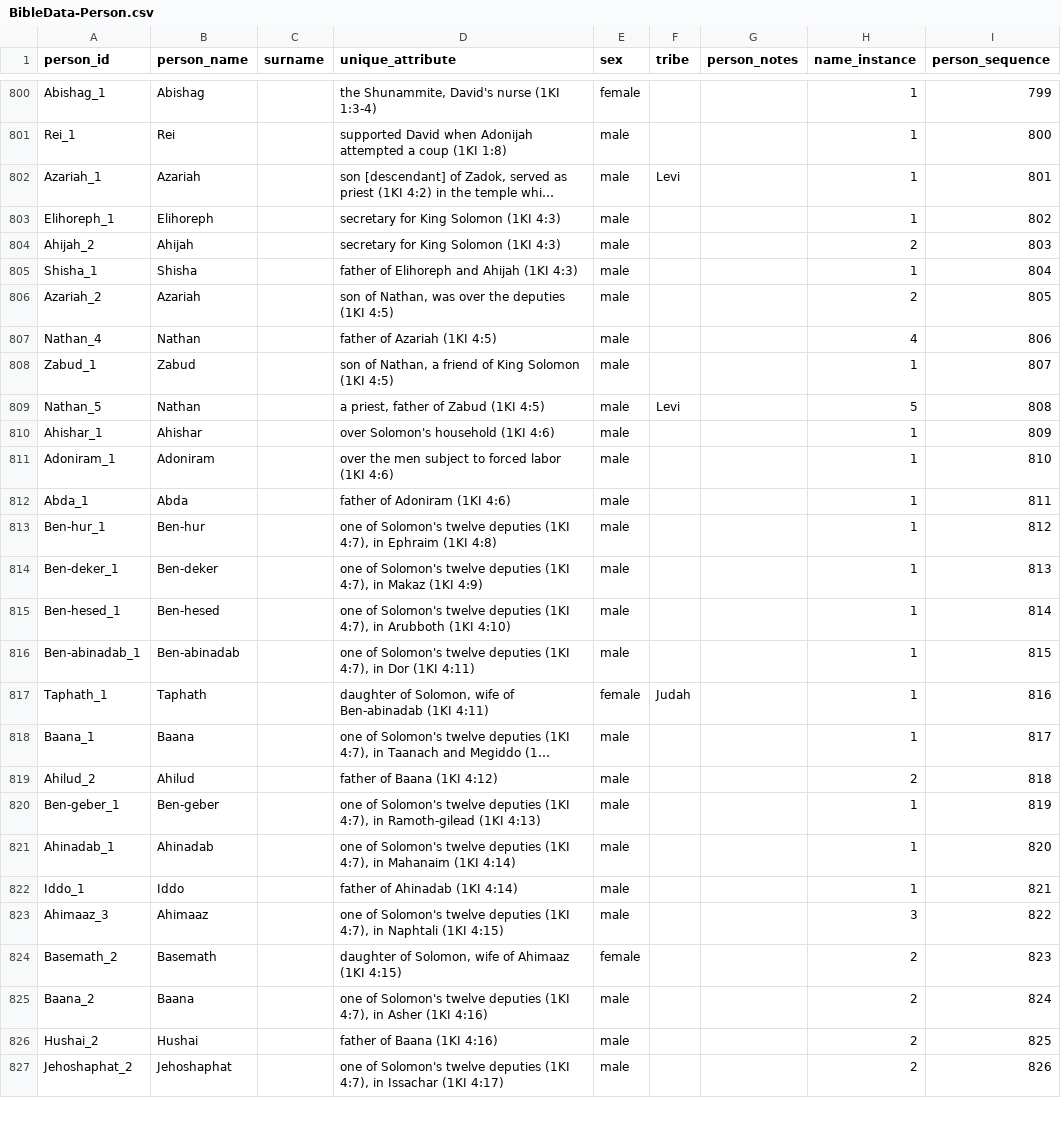
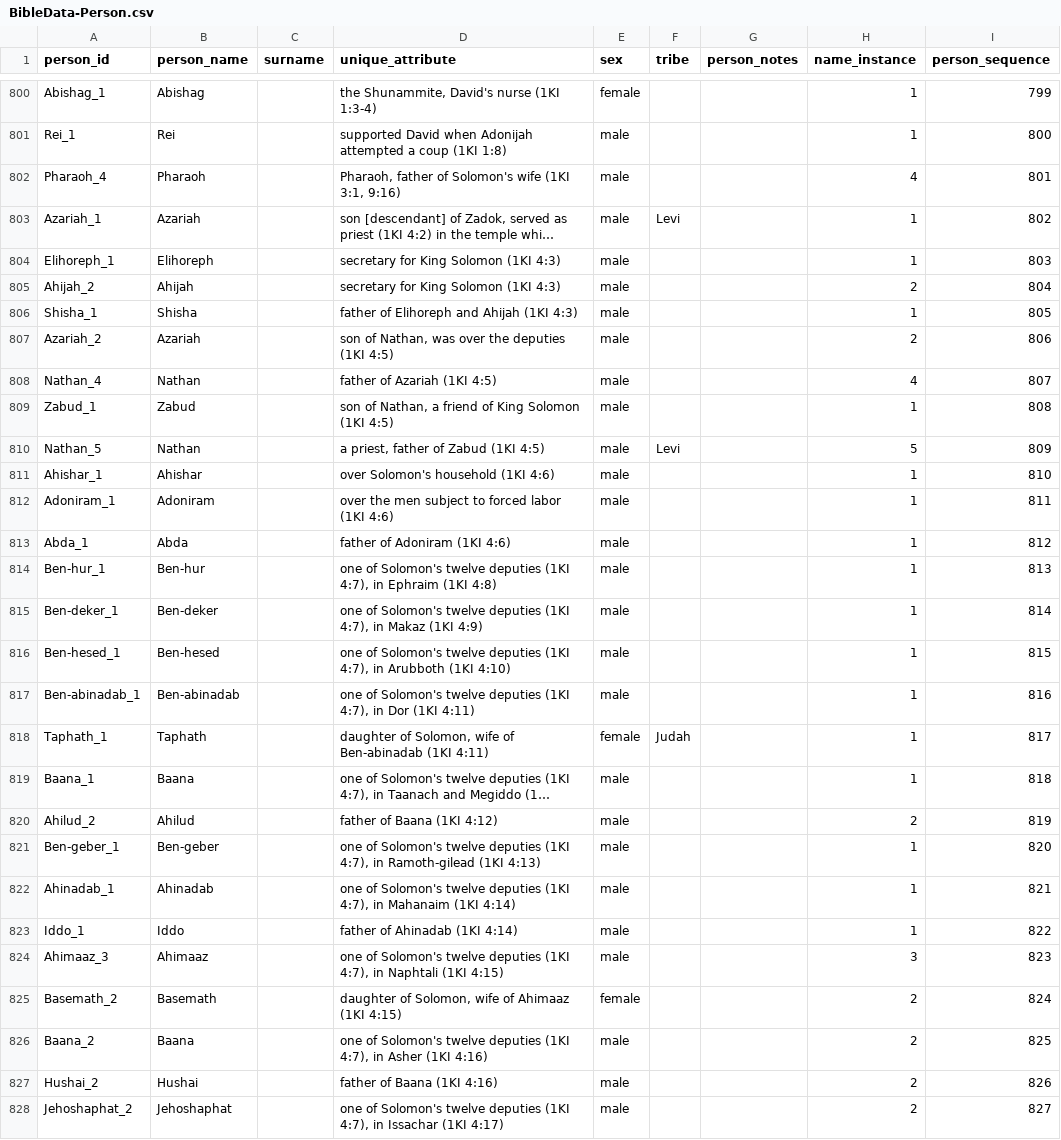
Before and after one commit to BradyStephenson/bible-data, a CSV file: BibleData-Person.csv, drawn as a sheet; only a part is shown, gaps mark what is left out; long unchanged cells end in …; addresses are those after the commit; the diff covers the shown part only; the diff names each change by its address in the sheet, - before the commit and + after, or states it on an @@ line.

Commit message:
Moved Pharoah_4 to first reference
Moved Pharaoh_4 from 1KI 9 to first reference in 1KI 3.

```diff
--- a/BibleData-Person.csv
+++ b/BibleData-Person.csv
+row 802: Pharaoh_4 | Pharaoh |  | Pharaoh, father of Solomon's wife (1KI 3:1, 9:16) | male |  |  | 4 | 801
-I803 (person_sequence): 801
+I803 (person_sequence): 802
-I804 (person_sequence): 802
+I804 (person_sequence): 803
-I805 (person_sequence): 803
+I805 (person_sequence): 804
-I806 (person_sequence): 804
+I806 (person_sequence): 805
-I807 (person_sequence): 805
+I807 (person_sequence): 806
-I808 (person_sequence): 806
+I808 (person_sequence): 807
-I809 (person_sequence): 807
+I809 (person_sequence): 808
-I810 (person_sequence): 808
+I810 (person_sequence): 809
-I811 (person_sequence): 809
+I811 (person_sequence): 810
-I812 (person_sequence): 810
+I812 (person_sequence): 811
-I813 (person_sequence): 811
+I813 (person_sequence): 812
-I814 (person_sequence): 812
+I814 (person_sequence): 813
-I815 (person_sequence): 813
+I815 (person_sequence): 814
-I816 (person_sequence): 814
+I816 (person_sequence): 815
-I817 (person_sequence): 815
+I817 (person_sequence): 816
-I818 (person_sequence): 816
+I818 (person_sequence): 817
-I819 (person_sequence): 817
+I819 (person_sequence): 818
-I820 (person_sequence): 818
+I820 (person_sequence): 819
-I821 (person_sequence): 819
+I821 (person_sequence): 820
-I822 (person_sequence): 820
+I822 (person_sequence): 821
-I823 (person_sequence): 821
+I823 (person_sequence): 822
-I824 (person_sequence): 822
+I824 (person_sequence): 823
-I825 (person_sequence): 823
+I825 (person_sequence): 824
-I826 (person_sequence): 824
+I826 (person_sequence): 825
-I827 (person_sequence): 825
+I827 (person_sequence): 826
-I828 (person_sequence): 826
+I828 (person_sequence): 827
```
Also changed, not shown: 1 removed row and 11 edited cells elsewhere in this file.
